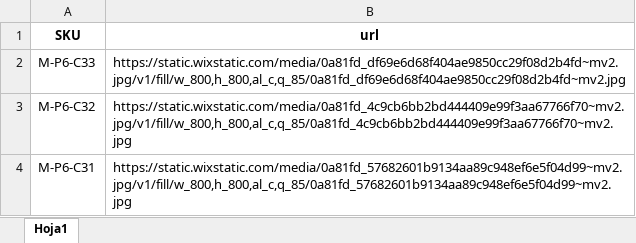
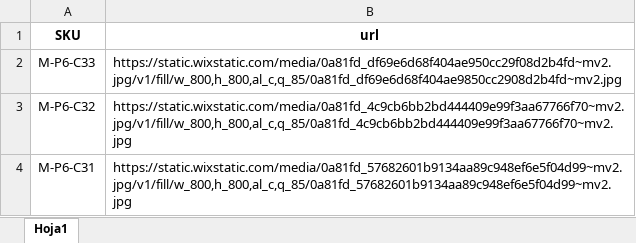
Before and after one commit to gefdeveloper/vtex-wizard, an Excel workbook: excel-files/image/image-url.xlsx, sheet Hoja1, drawn as a sheet; values as stored, in another font and other column widths than the file's, no borders; the diff names each change by its address in the sheet, - before the commit and + after, or states it on an @@ line.

```diff
--- a/excel-files/image/image-url.xlsx (sheet Hoja1)
+++ b/excel-files/image/image-url.xlsx (sheet Hoja1)
-B2 (url): https://static.wixstatic.com/media/0a81fd_df69e6d68f404ae9850cc29f08d2b4fd~mv2.jpg/v1/fill/w_800,h_800,al_c,q_85/0a81fd_df69e6d68f404ae9850cc29f08d2b4fd~mv2.jpg
+B2 (url): https://static.wixstatic.com/media/0a81fd_df69e6d68f404ae950cc29f08d2b4fd~mv2.jpg/v1/fill/w_800,h_800,al_c,q_85/0a81fd_df69e6d68f404ae9850cc2908d2b4fd~mv2.jpg
```
Also changed, not shown: excel-files/image/failed_urls.xlsx, 4 other files.
